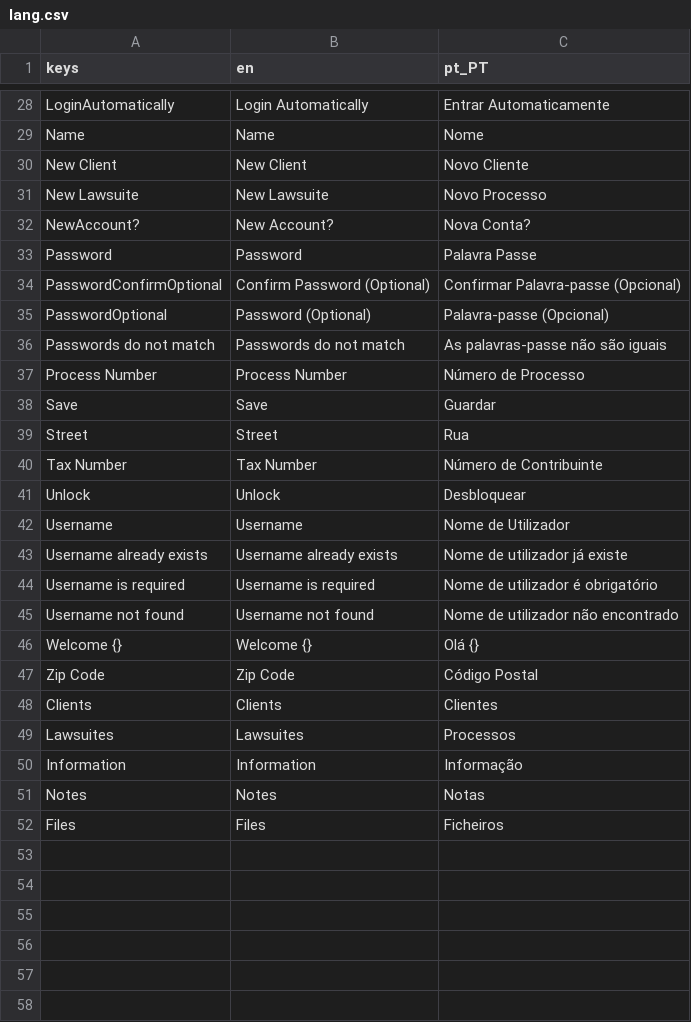
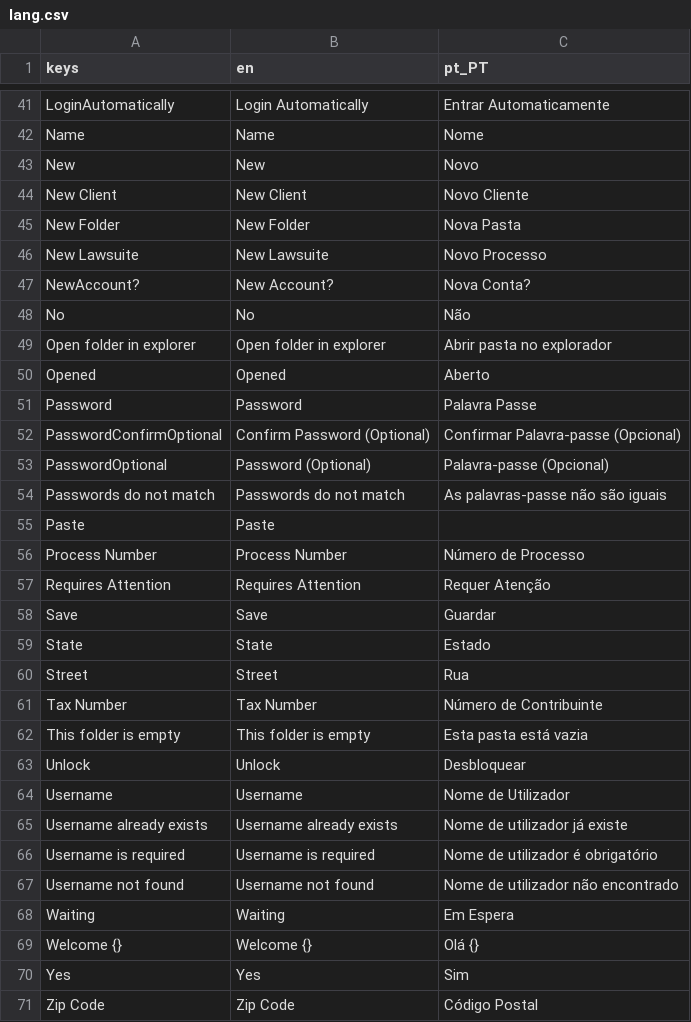
Before and after one commit to Fr0sk/lucidum-legalis, a CSV file: assets/lang/lang.csv, drawn as a sheet; only a part is shown, gaps mark what is left out; the shorter side is filled out with more unchanged rows; the diff covers the shown part only; the diff names each change by its address in the sheet, - before the commit and + after, or states it on an @@ line.

Commit message:
Added copy, cut, move and delete for multiple files; Added "open folder in explorer" button; Added project state button; Added path display for client and lawsuite files

```diff
--- a/assets/lang/lang.csv
+++ b/assets/lang/lang.csv
+row 43: New | New | Novo
+row 45: New Folder | New Folder | Nova Pasta
+row 48: No | No | Não
+row 49: Open folder in explorer | Open folder in explorer | Abrir pasta no explorador
+row 50: Opened | Opened | Aberto
+row 55: Paste | Paste
+row 57: Requires Attention | Requires Attention | Requer Atenção
+row 59: State | State | Estado
+row 62: This folder is empty | This folder is empty | Esta pasta está vazia
+row 68: Waiting | Waiting | Em Espera
+row 70: Yes | Yes | Sim
```
Also changed, not shown: 13 added rows elsewhere in this file, 21 other files.
